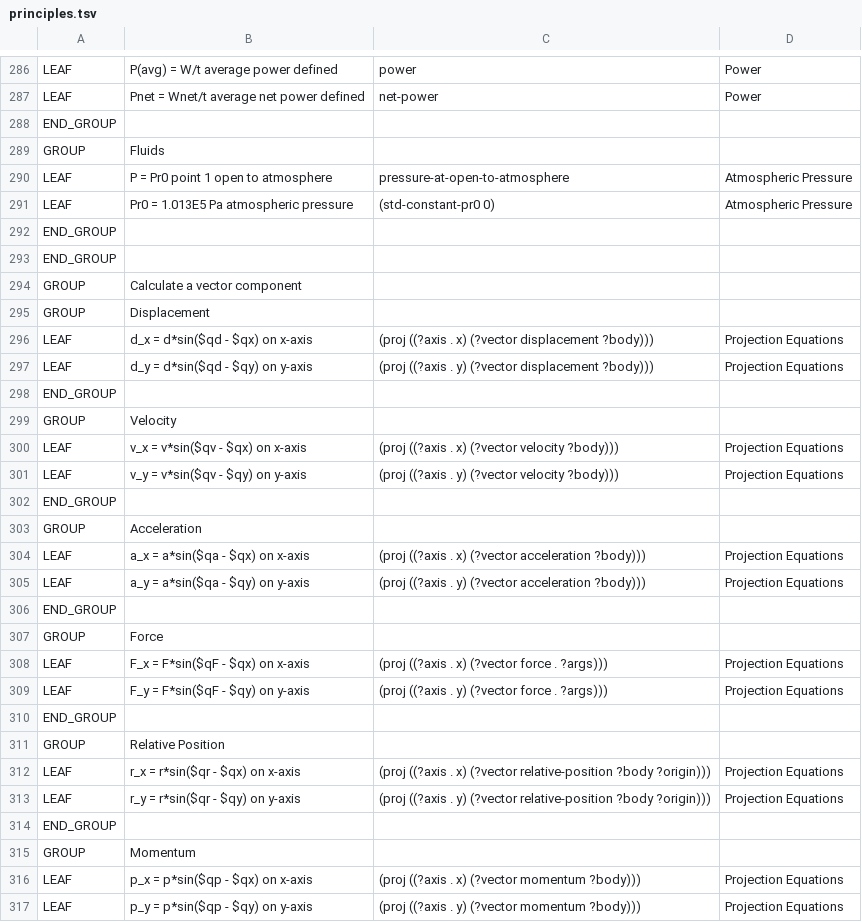
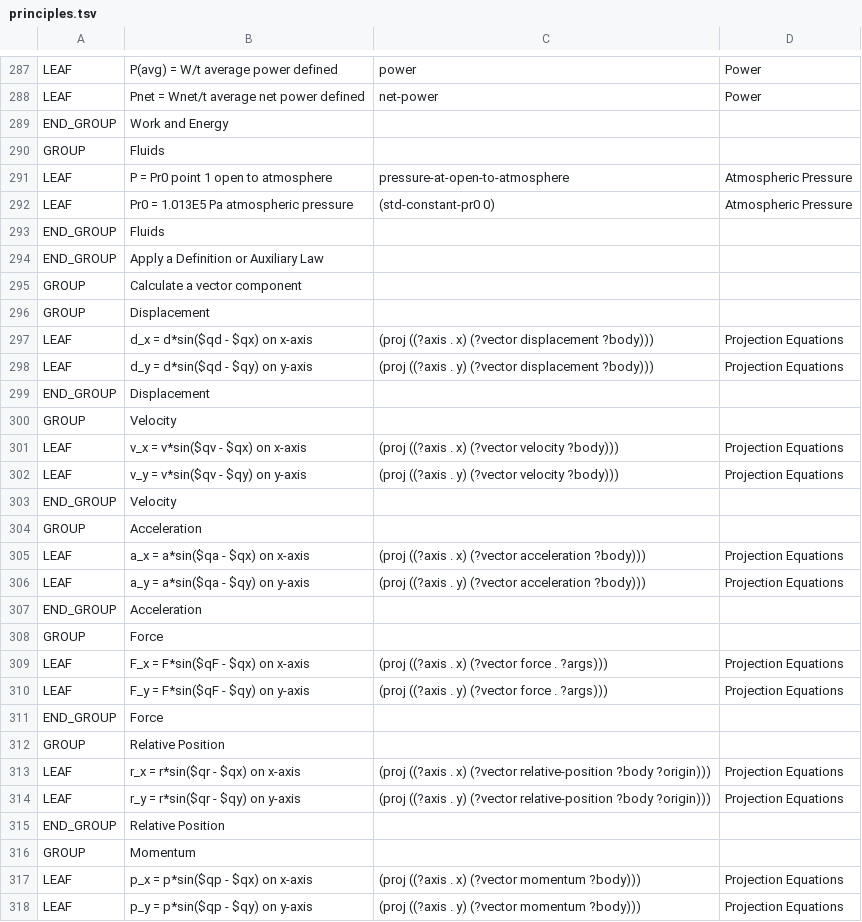
Before and after one commit to bvds/andes, a TSV file: KB/principles.tsv, drawn as a sheet; only a part is shown, gaps mark what is left out; the diff covers the shown part only.

```diff
--- a/KB/principles.tsv
+++ b/KB/principles.tsv
@@ -287,3 +288,3 @@ LEAF	P(avg) = W/t    average power defined	power	Power
 LEAF	Pnet = Wnet/t    average net power defined	net-power	Power
-END_GROUP			
+END_GROUP	Work and Energy		
 GROUP	Fluids		
@@ -291,4 +292,4 @@ LEAF	P = Pr0    point 1 open to atmosphere	pressure-at-open-to-atmosphere	Atmosp
 LEAF	Pr0 = 1.013E5 Pa    atmospheric pressure	(std-constant-pr0 0)	Atmospheric Pressure
-END_GROUP			
-END_GROUP			
+END_GROUP	Fluids		
+END_GROUP	Apply a Definition or Auxiliary Law		
 GROUP	Calculate a vector component		
@@ -297,3 +298,3 @@ LEAF	d_x = d*sin($qd - $qx)    on x-axis	(proj ((?axis . x) (?vector displacemen
 LEAF	d_y = d*sin($qd - $qy)    on y-axis	(proj ((?axis . y) (?vector displacement ?body)))	Projection Equations
-END_GROUP			
+END_GROUP	Displacement		
 GROUP	Velocity		
@@ -301,3 +302,3 @@ LEAF	v_x = v*sin($qv - $qx)    on x-axis	(proj ((?axis . x) (?vector velocity ?b
 LEAF	v_y = v*sin($qv - $qy)    on y-axis	(proj ((?axis . y) (?vector velocity ?body)))	Projection Equations
-END_GROUP			
+END_GROUP	Velocity		
 GROUP	Acceleration		
@@ -305,3 +306,3 @@ LEAF	a_x = a*sin($qa - $qx)    on x-axis	(proj ((?axis . x) (?vector acceleratio
 LEAF	a_y = a*sin($qa - $qy)    on y-axis	(proj ((?axis . y) (?vector acceleration ?body)))	Projection Equations
-END_GROUP			
+END_GROUP	Acceleration		
 GROUP	Force		
@@ -309,3 +310,3 @@ LEAF	F_x = F*sin($qF - $qx)    on x-axis	(proj ((?axis . x) (?vector force . ?ar
 LEAF	F_y = F*sin($qF - $qy)    on y-axis	(proj ((?axis . y) (?vector force . ?args)))	Projection Equations
-END_GROUP			
+END_GROUP	Force		
 GROUP	Relative Position		
@@ -313,3 +314,3 @@ LEAF	r_x = r*sin($qr - $qx)    on x-axis	(proj ((?axis . x) (?vector relative-po
 LEAF	r_y = r*sin($qr - $qy)    on y-axis	(proj ((?axis . y) (?vector relative-position ?body ?origin)))	Projection Equations
-END_GROUP			
+END_GROUP	Relative Position		
 GROUP	Momentum		
```
Also changed, not shown: 2 added rows, 1 removed row and 30 edited cells elsewhere in this file, 1 other file.
